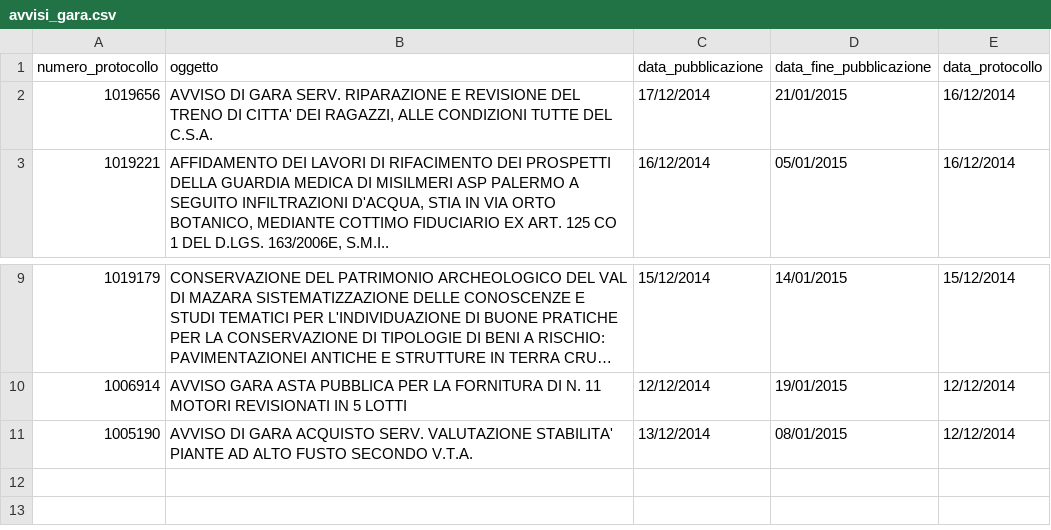
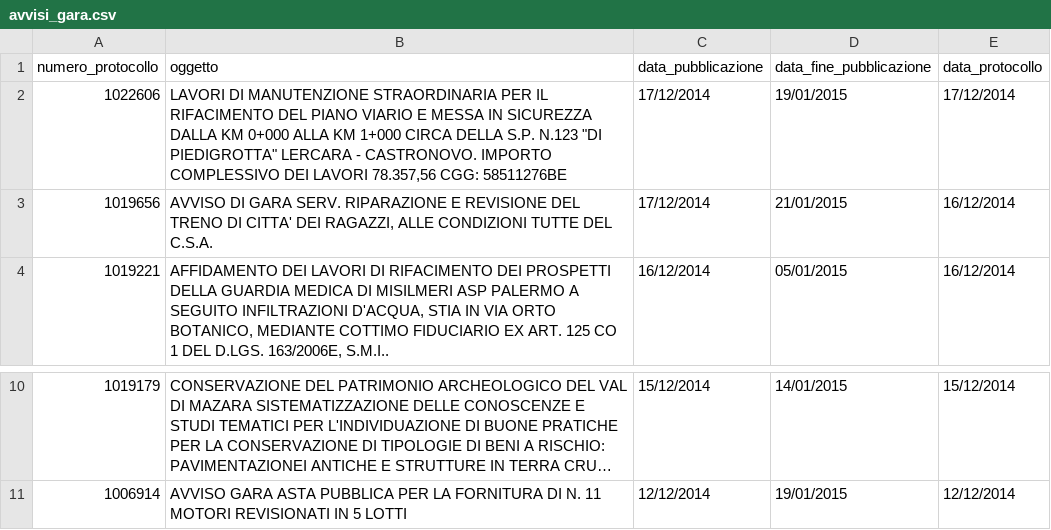
Before and after one commit to aborruso/albopretoriopa, a CSV file: avvisi_gara.csv, drawn as a sheet; only a part is shown, gaps mark what is left out; long unchanged cells end in …; removed rows and columns are numbered as before the commit, all else as after; the diff names each change by its address in the sheet, - before the commit and + after, or states it on an @@ line.

Commit message:
update

```diff
--- a/avvisi_gara.csv
+++ b/avvisi_gara.csv
+row 2: 1022606 | LAVORI DI MANUTENZIONE STRAORDINARIA PER IL RIFACIMENTO DEL PIANO VIARIO E MESSA IN SICUREZZA DALLA KM 0+000 ALLA KM 1+000 CIRCA DELLA S.P. N.123 "DI PIEDIGROTTA" LERCARA - CASTRONOVO. IMPORTO COMPLESSIVO DEI LAVORI 78.357,56 CGG: 58511276BE | 17/12/2014 | 19/01/2015 | 17/12/2014
-row 11: 1005190 | AVVISO DI GARA ACQUISTO SERV. VALUTAZIONE STABILITA' PIANTE AD ALTO FUSTO SECONDO V.T.A. | 13/12/2014 | 08/01/2015 | 12/12/2014
```
